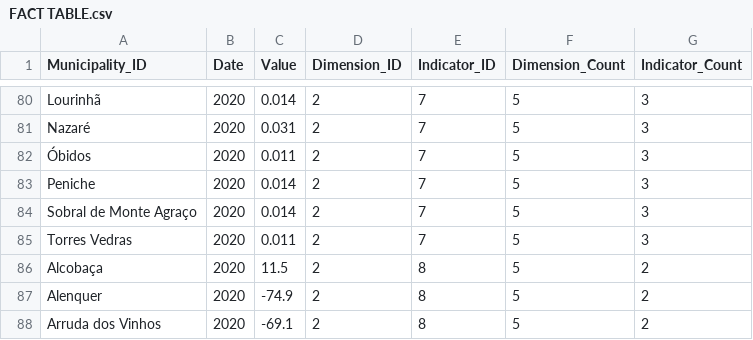
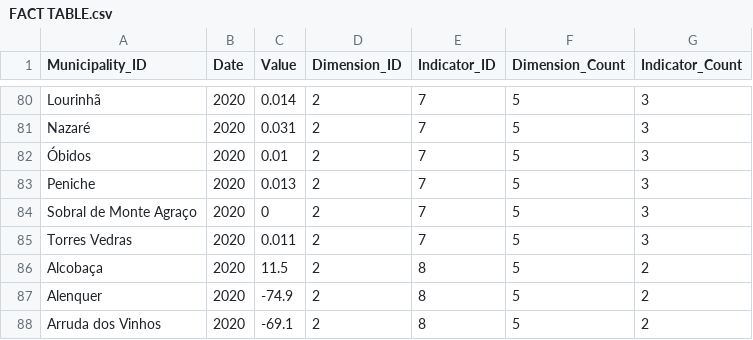
Before and after one commit to olatokeoluwole/Oeste_Smart_Region_Project, a CSV file: FACT TABLE.csv, drawn as a sheet; only a part is shown, gaps mark what is left out.

Commit message:
full code 3

```diff
--- a/FACT TABLE.csv
+++ b/FACT TABLE.csv
@@ -81,5 +81,5 @@ Lourinhã,2020,0.014,2,7,5,3
 Nazaré,2020,0.031,2,7,5,3
-Óbidos,2020,0.011,2,7,5,3
-Peniche,2020,0.014,2,7,5,3
-Sobral de Monte Agraço,2020,0.014,2,7,5,3
+Óbidos,2020,0.01,2,7,5,3
+Peniche,2020,0.013,2,7,5,3
+Sobral de Monte Agraço,2020,0,2,7,5,3
 Torres Vedras,2020,0.011,2,7,5,3
```
